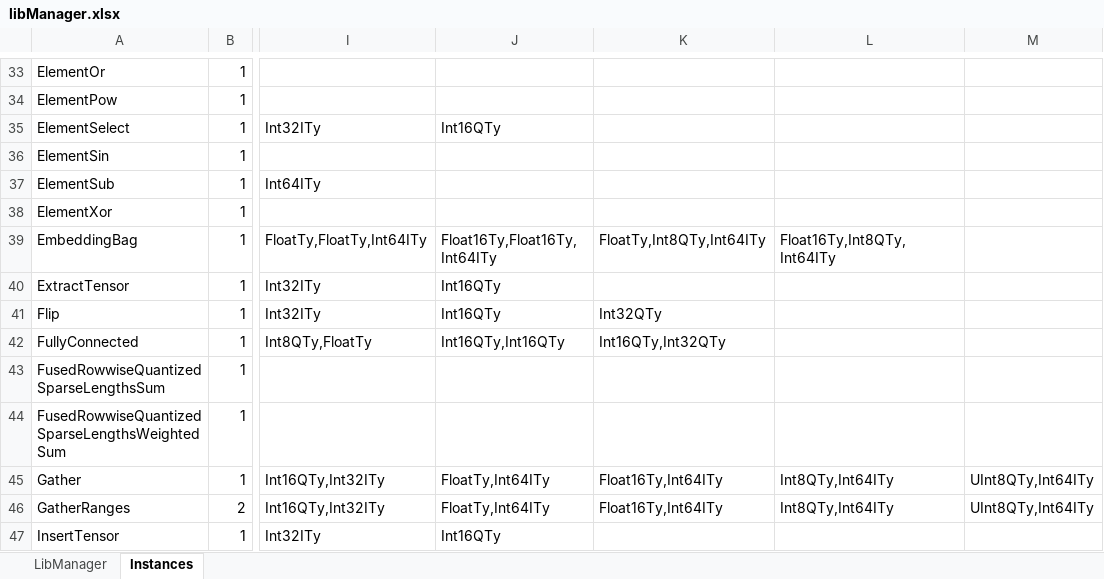
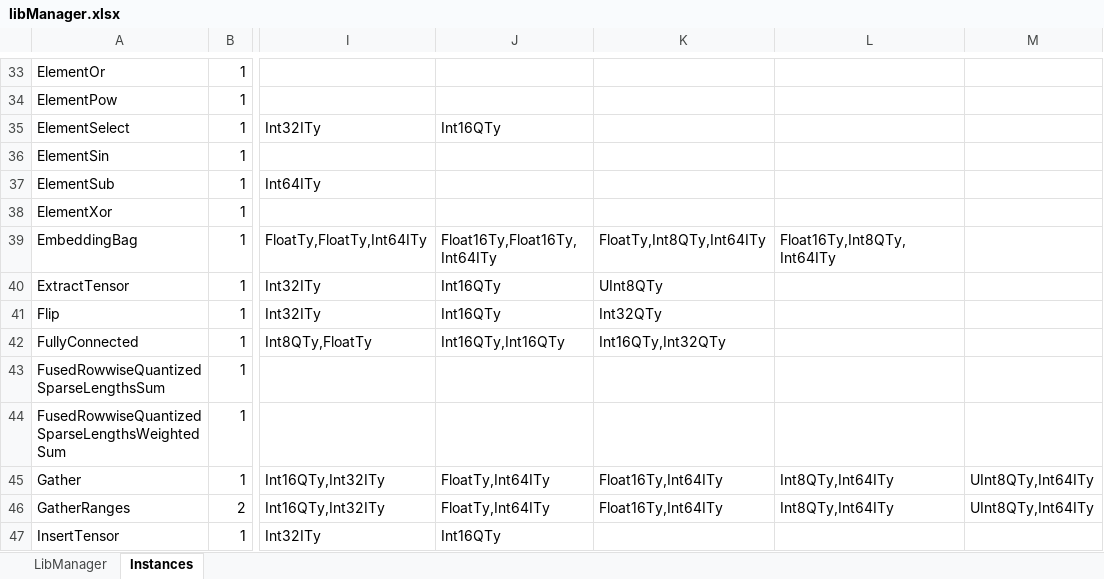
Before and after one commit to ubergarm/et-platform, an Excel workbook: dnn-library/scripts/libManager.xlsx, sheet Instances, drawn as a sheet; only a part is shown, gaps mark what is left out; values as stored, in another font and other column widths than the file's, no borders; the diff names each change by its address in the sheet, - before the commit and + after, or states it on an @@ line.

Commit message:
[dnn-library] [SW-21786] Support Slice for uint8 in Etsoc

```diff
--- a/dnn-library/scripts/libManager.xlsx (sheet Instances)
+++ b/dnn-library/scripts/libManager.xlsx (sheet Instances)
-K40: (empty)
+K40: UInt8QTy
```
Also changed, not shown: 2 other files.
